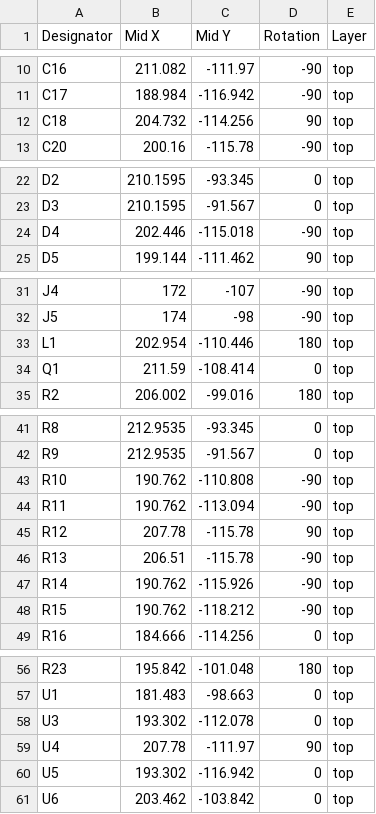
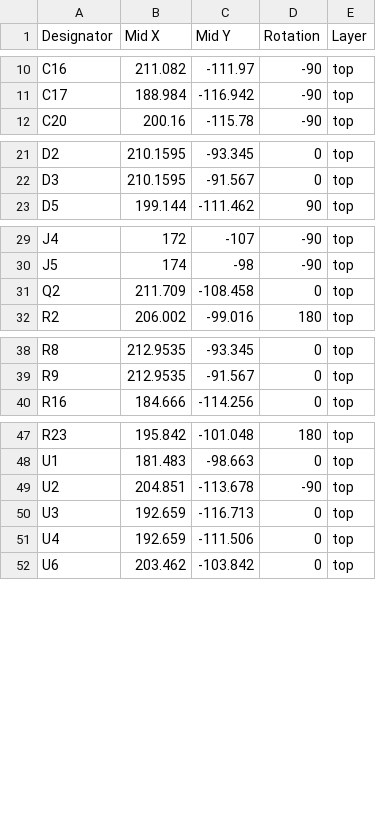
Before and after one commit to nlbutts/can_distance_sensor, a CSV file: electronics/bom/can_distance_sensor-top-pos_jlcpcb.csv, drawn as a sheet; only a part is shown, gaps mark what is left out; the diff covers the shown part only.

```diff
--- a/electronics/bom/can_distance_sensor-top-pos_jlcpcb.csv
+++ b/electronics/bom/can_distance_sensor-top-pos_jlcpcb.csv
@@ -11,3 +11,2 @@ C16,211.082,-111.97,-90,top
 C17,188.984,-116.942,-90,top
-C18,204.732,-114.256,90,top
 C20,200.16,-115.78,-90,top
@@ -23,3 +22,2 @@ D2,210.1595,-93.345,0,top
 D3,210.1595,-91.567,0,top
-D4,202.446,-115.018,-90,top
 D5,199.144,-111.462,90,top
@@ -32,4 +30,3 @@ J4,172,-107,-90,top
 J5,174,-98,-90,top
-L1,202.954,-110.446,180,top
-Q1,211.59,-108.414,0,top
+Q2,211.709,-108.458,0,top
 R2,206.002,-99.016,180,top
@@ -42,8 +39,2 @@ R8,212.9535,-93.345,0,top
 R9,212.9535,-91.567,0,top
-R10,190.762,-110.808,-90,top
-R11,190.762,-113.094,-90,top
-R12,207.78,-115.78,90,top
-R13,206.51,-115.78,-90,top
-R14,190.762,-115.926,-90,top
-R15,190.762,-118.212,-90,top
 R16,184.666,-114.256,0,top
@@ -57,5 +48,5 @@ R23,195.842,-101.048,180,top
 U1,181.483,-98.663,0,top
-U3,193.302,-112.078,0,top
-U4,207.78,-111.97,90,top
-U5,193.302,-116.942,0,top
+U2,204.851,-113.678,-90,top
+U3,192.659,-116.713,0,top
+U4,192.659,-111.506,0,top
 U6,203.462,-103.842,0,top
```
Also changed, not shown: 1 removed row elsewhere in this file, electronics/bom/can_distance_sensor-top-pos.csv, electronics/bom/can_distance_sensor_bom.csv, 24 other files.
